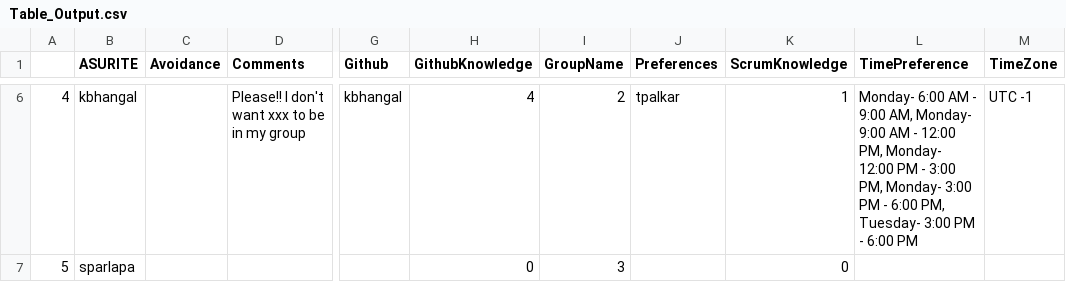
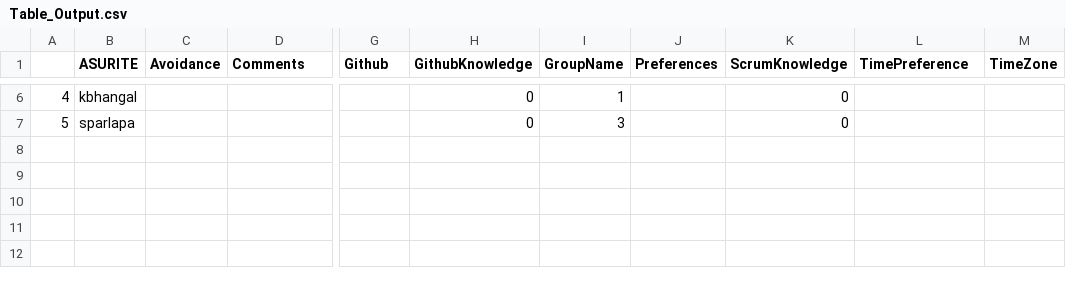
Before and after one commit to tejasipalkar/SER_517_Software_Factory_group5, a CSV file: Table_Output.csv, drawn as a sheet; only a part is shown, gaps mark what is left out; the diff covers the shown part only; the diff names each change by its address in the sheet, - before the commit and + after, or states it on an @@ line.

```diff
--- a/Table_Output.csv
+++ b/Table_Output.csv
-D6 (Comments): Please!! I don't want xxx to be in my group
+D6 (Comments): (empty)
-G6 (Github): kbhangal
+G6 (Github): (empty)
-H6 (GithubKnowledge): 4
+H6 (GithubKnowledge): 0
-I6 (GroupName): 2
+I6 (GroupName): 1
-J6 (Preferences): tpalkar
+J6 (Preferences): (empty)
-K6 (ScrumKnowledge): 1
+K6 (ScrumKnowledge): 0
-L6 (TimePreference): Monday- 6:00 AM - 9:00 AM, Monday- 9:00 AM - 12:00 PM, Monday- 12:00 PM - 3:00 PM, Monday- 3:00 PM - 6:00 PM, Tuesday- 3:00 PM - 6:00 PM
+L6 (TimePreference): (empty)
-M6 (TimeZone): UTC -1
+M6 (TimeZone): (empty)
```
Also changed, not shown: 29 edited cells elsewhere in this file, 4 other files.
